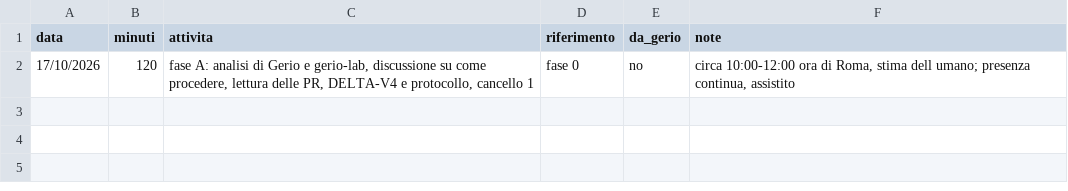
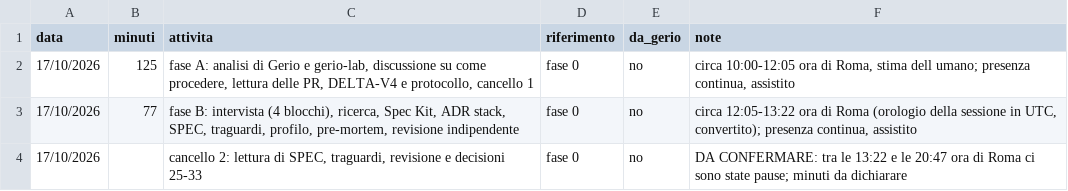
Before and after one commit to samueleniccolai-dev/planforhome, a CSV file: metrics/tempo-umano.csv, drawn as a sheet.

Commit message:
docs: phase 0 of experiment 2 - spec, goals, stack, license
- docs/SPEC.md v0.3: product, permissions, data model, sync, reminders,
  security, R0 to R1 gate, demo data
- docs/lab/traguardi.json: 10 goals with testable done-when, FCM as the
  only external integration
- docs/adr/0001-stack.md: React Native + Expo, Spring Boot + PostgreSQL,
  offline on the phone only, gerio-lab server reused with its stack stopped
- docs/adr/0002-licenza-visibilita-dati.md: MIT, public repository, fake data
- progetto.yml: stack profile
- docs/ESPERIMENTO.md: amendments E1-E6 approved at gate 2
- docs/lab: interview notes, proposal log for P6, competitor research,
  Spec Kit study, pre-mortem, independent review

```diff
--- a/metrics/tempo-umano.csv
+++ b/metrics/tempo-umano.csv
@@ -1,2 +1,4 @@
 data,minuti,attivita,riferimento,da_gerio,note
-17/10/2026,120,"fase A: analisi di Gerio e gerio-lab, discussione su come procedere, lettura delle PR, DELTA-V4 e protocollo, cancello 1",fase 0,no,"circa 10:00-12:00 ora di Roma, stima dell umano; presenza continua, assistito"
+17/10/2026,125,"fase A: analisi di Gerio e gerio-lab, discussione su come procedere, lettura delle PR, DELTA-V4 e protocollo, cancello 1",fase 0,no,"circa 10:00-12:05 ora di Roma, stima dell umano; presenza continua, assistito"
+17/10/2026,77,"fase B: intervista (4 blocchi), ricerca, Spec Kit, ADR stack, SPEC, traguardi, profilo, pre-mortem, revisione indipendente",fase 0,no,"circa 12:05-13:22 ora di Roma (orologio della sessione in UTC, convertito); presenza continua, assistito"
+17/10/2026,,"cancello 2: lettura di SPEC, traguardi, revisione e decisioni 25-33",fase 0,no,"DA CONFERMARE: tra le 13:22 e le 20:47 ora di Roma ci sono state pause; minuti da dichiarare"
```
Also changed, not shown: 13 other files.
